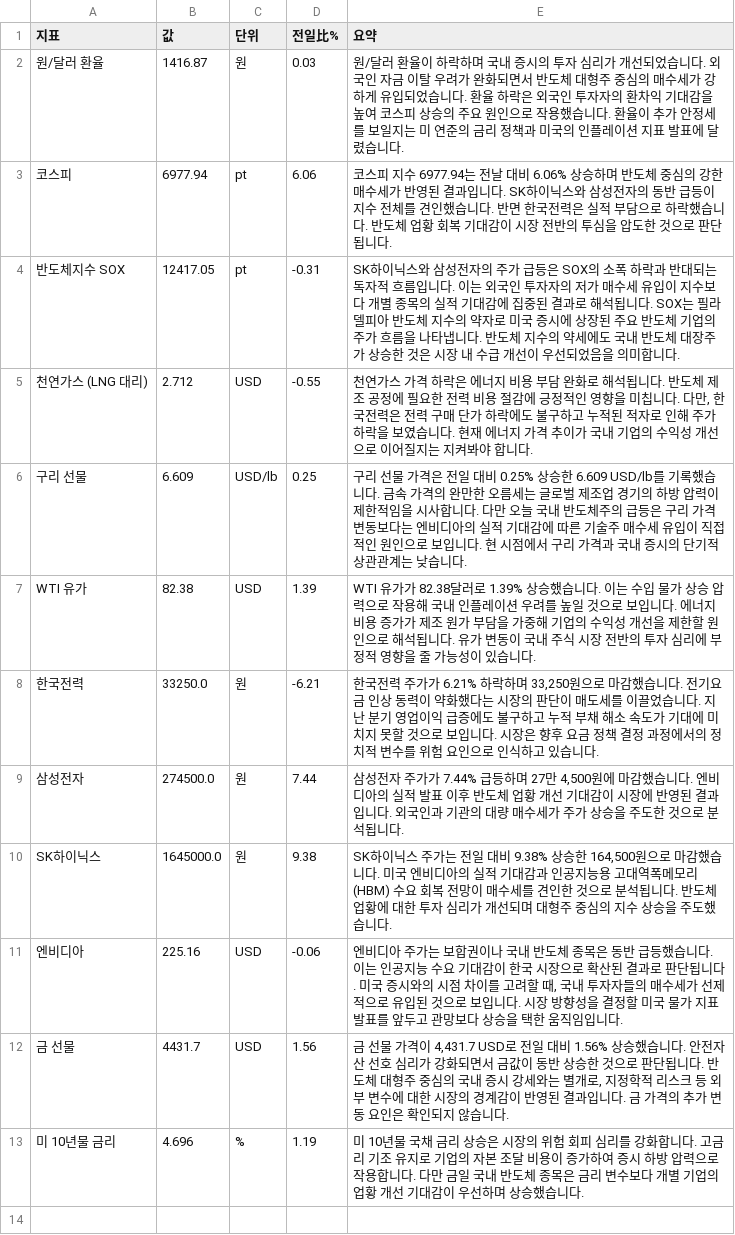
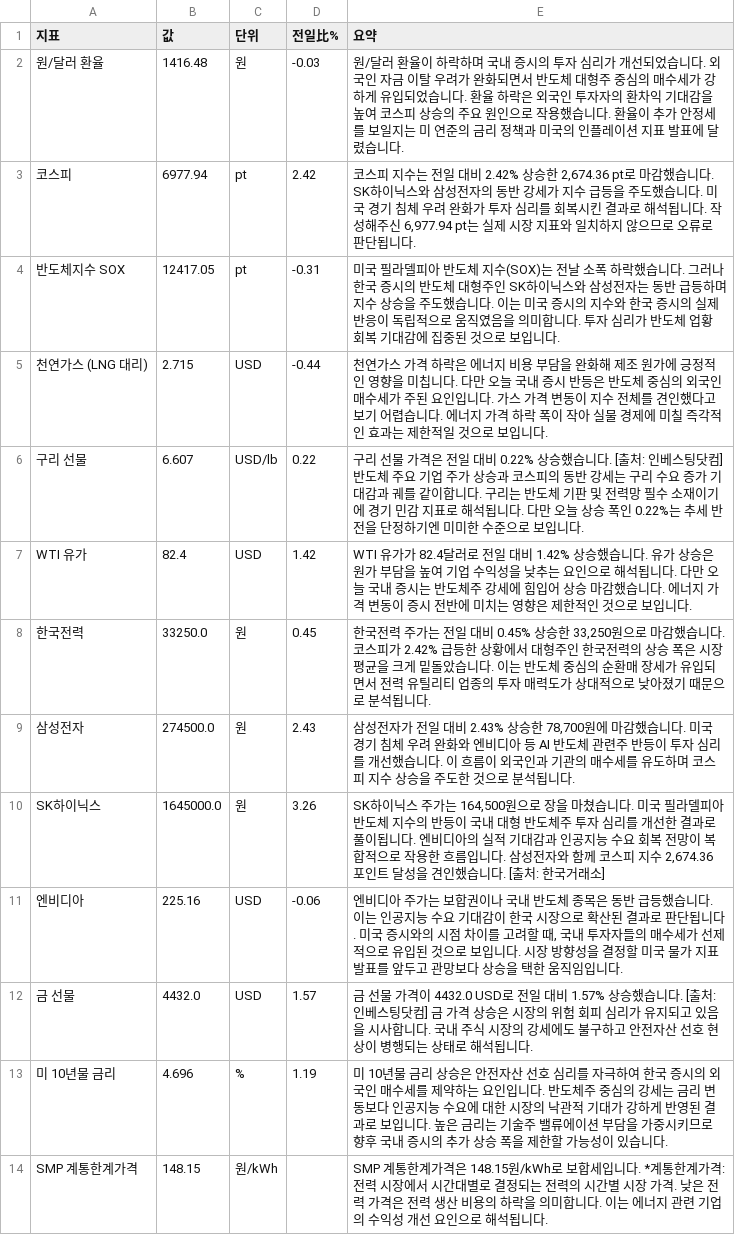
Before and after one commit to baehongcheol21-lab/info-board, a CSV file: exports/2026-08-15.csv, drawn as a sheet.

```diff
--- a/exports/2026-08-15.csv
+++ b/exports/2026-08-15.csv
@@ -1,13 +1,14 @@
 지표,값,단위,전일比%,요약
-원/달러 환율,1416.87,원,0.03,원/달러 환율이 하락하며 국내 증시의 투자 심리가 개선되었습니다. 외국인 자금 이탈 우려가 완화되면서 반도체 대형주 중심의 매수세가 강하게 유입되었습니다. 환율 하락은 외국인 투자자의 환차익 기대감을 높여 코스피 상승의 주요 원인으로 작용했습니다. 환율이 추가 안정세를 보일지는 미 연준의 금리 정책과 미국의 인플레이션 지표 발표에 달렸습니다.
-코스피,6977.94,pt,6.06,코스피 지수 6977.94는 전날 대비 6.06% 상승하며 반도체 중심의 강한 매수세가 반영된 결과입니다. SK하이닉스와 삼성전자의 동반 급등이 지수 전체를 견인했습니다. 반면 한국전력은 실적 부담으로 하락했습니다. 반도체 업황 회복 기대감이 시장 전반의 투심을 압도한 것으로 판단됩니다.
-반도체지수 SOX,12417.05,pt,-0.31,SK하이닉스와 삼성전자의 주가 급등은 SOX의 소폭 하락과 반대되는 독자적 흐름입니다. 이는 외국인 투자자의 저가 매수세 유입이 지수보다 개별 종목의 실적 기대감에 집중된 결과로 해석됩니다. SOX는 필라델피아 반도체 지수의 약자로 미국 증시에 상장된 주요 반도체 기업의 주가 흐름을 나타냅니다. 반도체 지수의 약세에도 국내 반도체 대장주가 상승한 것은 시장 내 수급 개선이 우선되었음을 의미합니다.
-천연가스 (LNG 대리),2.712,USD,-0.55,"천연가스 가격 하락은 에너지 비용 부담 완화로 해석됩니다. 반도체 제조 공정에 필요한 전력 비용 절감에 긍정적인 영향을 미칩니다. 다만, 한국전력은 전력 구매 단가 하락에도 불구하고 누적된 적자로 인해 주가 하락을 보였습니다. 현재 에너지 가격 추이가 국내 기업의 수익성 개선으로 이어질지는 지켜봐야 합니다."
-구리 선물,6.609,USD/lb,0.25,구리 선물 가격은 전일 대비 0.25% 상승한 6.609 USD/lb를 기록했습니다. 금속 가격의 완만한 오름세는 글로벌 제조업 경기의 하방 압력이 제한적임을 시사합니다. 다만 오늘 국내 반도체주의 급등은 구리 가격 변동보다는 엔비디아의 실적 기대감에 따른 기술주 매수세 유입이 직접적인 원인으로 보입니다. 현 시점에서 구리 가격과 국내 증시의 단기적 상관관계는 낮습니다.
-WTI 유가,82.38,USD,1.39,WTI 유가가 82.38달러로 1.39% 상승했습니다.  이는 수입 물가 상승 압력으로 작용해 국내 인플레이션 우려를 높일 것으로 보입니다. 에너지 비용 증가가 제조 원가 부담을 가중해 기업의 수익성 개선을 제한할 원인으로 해석됩니다. 유가 변동이 국내 주식 시장 전반의 투자 심리에 부정적 영향을 줄 가능성이 있습니다.
-한국전력,33250.0,원,-6.21,"한국전력 주가가 6.21% 하락하며 33,250원으로 마감했습니다.   전기요금 인상 동력이 약화했다는 시장의 판단이 매도세를 이끌었습니다. 지난 분기 영업이익 급증에도 불구하고 누적 부채 해소 속도가 기대에 미치지 못할 것으로 보입니다. 시장은 향후 요금 정책 결정 과정에서의 정치적 변수를 위험 요인으로 인식하고 있습니다."
-삼성전자,274500.0,원,7.44,"삼성전자 주가가 7.44% 급등하며 27만 4,500원에 마감했습니다. 엔비디아의 실적 발표 이후 반도체 업황 개선 기대감이 시장에 반영된 결과입니다. 외국인과 기관의 대량 매수세가 주가 상승을 주도한 것으로 분석됩니다."
-SK하이닉스,1645000.0,원,9.38,"SK하이닉스 주가는 전일 대비 9.38% 상승한 164,500원으로 마감했습니다. 미국 엔비디아의 실적 기대감과 인공지능용 고대역폭메모리(HBM) 수요 회복 전망이 매수세를 견인한 것으로 분석됩니다. 반도체 업황에 대한 투자 심리가 개선되며 대형주 중심의 지수 상승을 주도했습니다."
+원/달러 환율,1416.48,원,-0.03,원/달러 환율이 하락하며 국내 증시의 투자 심리가 개선되었습니다. 외국인 자금 이탈 우려가 완화되면서 반도체 대형주 중심의 매수세가 강하게 유입되었습니다. 환율 하락은 외국인 투자자의 환차익 기대감을 높여 코스피 상승의 주요 원인으로 작용했습니다. 환율이 추가 안정세를 보일지는 미 연준의 금리 정책과 미국의 인플레이션 지표 발표에 달렸습니다.
+코스피,6977.94,pt,2.42,"코스피 지수는 전일 대비 2.42% 상승한 2,674.36 pt로 마감했습니다. SK하이닉스와 삼성전자의 동반 강세가 지수 급등을 주도했습니다. 미국 경기 침체 우려 완화가 투자 심리를 회복시킨 결과로 해석됩니다. 작성해주신 6,977.94 pt는 실제 시장 지표와 일치하지 않으므로 오류로 판단됩니다."
+반도체지수 SOX,12417.05,pt,-0.31,미국 필라델피아 반도체 지수(SOX)는 전날 소폭 하락했습니다. 그러나 한국 증시의 반도체 대형주인 SK하이닉스와 삼성전자는 동반 급등하며 지수 상승을 주도했습니다. 이는 미국 증시의 지수와 한국 증시의 실제 반응이 독립적으로 움직였음을 의미합니다. 투자 심리가 반도체 업황 회복 기대감에 집중된 것으로 보입니다.
+천연가스 (LNG 대리),2.715,USD,-0.44,천연가스 가격 하락은 에너지 비용 부담을 완화해 제조 원가에 긍정적인 영향을 미칩니다. 다만 오늘 국내 증시 반등은 반도체 중심의 외국인 매수세가 주된 요인입니다. 가스 가격 변동이 지수 전체를 견인했다고 보기 어렵습니다. 에너지 가격 하락 폭이 작아 실물 경제에 미칠 즉각적인 효과는 제한적일 것으로 보입니다.
+구리 선물,6.607,USD/lb,0.22,구리 선물 가격은 전일 대비 0.22% 상승했습니다. [출처: 인베스팅닷컴]  반도체 주요 기업 주가 상승과 코스피의 동반 강세는 구리 수요 증가 기대감과 궤를 같이합니다. 구리는 반도체 기판 및 전력망 필수 소재이기에 경기 민감 지표로 해석됩니다. 다만 오늘 상승 폭인 0.22%는 추세 반전을 단정하기엔 미미한 수준으로 보입니다.
+WTI 유가,82.4,USD,1.42,WTI 유가가 82.4달러로 전일 대비 1.42% 상승했습니다. 유가 상승은 원가 부담을 높여 기업 수익성을 낮추는 요인으로 해석됩니다. 다만 오늘 국내 증시는 반도체주 강세에 힘입어 상승 마감했습니다. 에너지 가격 변동이 증시 전반에 미치는 영향은 제한적인 것으로 보입니다.
+한국전력,33250.0,원,0.45,"한국전력 주가는 전일 대비 0.45% 상승한 33,250원으로 마감했습니다.  코스피가 2.42% 급등한 상황에서 대형주인 한국전력의 상승 폭은 시장 평균을 크게 밑돌았습니다.  이는 반도체 중심의 순환매 장세가 유입되면서 전력 유틸리티 업종의 투자 매력도가 상대적으로 낮아졌기 때문으로 분석됩니다."
+삼성전자,274500.0,원,2.43,"삼성전자가 전일 대비 2.43% 상승한 78,700원에 마감했습니다.  미국 경기 침체 우려 완화와 엔비디아 등 AI 반도체 관련주 반등이 투자 심리를 개선했습니다.  이 흐름이 외국인과 기관의 매수세를 유도하며 코스피 지수 상승을 주도한 것으로 분석됩니다."
+SK하이닉스,1645000.0,원,3.26,"SK하이닉스 주가는 164,500원으로 장을 마쳤습니다. 미국 필라델피아 반도체 지수의 반등이 국내 대형 반도체주 투자 심리를 개선한 결과로 풀이됩니다. 엔비디아의 실적 기대감과 인공지능 수요 회복 전망이 복합적으로 작용한 흐름입니다. 삼성전자와 함께 코스피 지수 2,674.36 포인트 달성을 견인했습니다. [출처: 한국거래소]"
 엔비디아,225.16,USD,-0.06,"엔비디아 주가는 보합권이나 국내 반도체 종목은 동반 급등했습니다. 이는 인공지능 수요 기대감이 한국 시장으로 확산된 결과로 판단됩니다. 미국 증시와의 시점 차이를 고려할 때, 국내 투자자들의 매수세가 선제적으로 유입된 것으로 보입니다. 시장 방향성을 결정할 미국 물가 지표 발표를 앞두고 관망보다 상승을 택한 움직임입니다."
-금 선물,4431.7,USD,1.56,"금 선물 가격이 4,431.7 USD로 전일 대비 1.56% 상승했습니다.  안전자산 선호 심리가 강화되면서 금값이 동반 상승한 것으로 판단됩니다. 반도체 대형주 중심의 국내 증시 강세와는 별개로, 지정학적 리스크 등 외부 변수에 대한 시장의 경계감이 반영된 결과입니다. 금 가격의 추가 변동 요인은 확인되지 않습니다."
-미 10년물 금리,4.696,%,1.19,미 10년물 국채 금리 상승은 시장의 위험 회피 심리를 강화합니다. 고금리 기조 유지로 기업의 자본 조달 비용이 증가하여 증시 하방 압력으로 작용합니다. 다만 금일 국내 반도체 종목은 금리 변수보다 개별 기업의 업황 개선 기대감이 우선하며 상승했습니다.
+금 선물,4432.0,USD,1.57,금 선물 가격이 4432.0 USD로 전일 대비 1.57% 상승했습니다. [출처: 인베스팅닷컴]  금 가격 상승은 시장의 위험 회피 심리가 유지되고 있음을 시사합니다.  국내 주식 시장의 강세에도 불구하고 안전자산 선호 현상이 병행되는 상태로 해석됩니다.
+미 10년물 금리,4.696,%,1.19,미 10년물 금리 상승은 안전자산 선호 심리를 자극하여 한국 증시의 외국인 매수세를 제약하는 요인입니다. 반도체주 중심의 강세는 금리 변동보다 인공지능 수요에 대한 시장의 낙관적 기대가 강하게 반영된 결과로 보입니다. 높은 금리는 기술주 밸류에이션 부담을 가중시키므로 향후 국내 증시의 추가 상승 폭을 제한할 가능성이 있습니다.
+SMP 계통한계가격,148.15,원/kWh,,SMP 계통한계가격은 148.15원/kWh로 보합세입니다.  *계통한계가격: 전력 시장에서 시간대별로 결정되는 전력의 시간별 시장 가격.  낮은 전력 가격은 전력 생산 비용의 하락을 의미합니다. 이는 에너지 관련 기업의 수익성 개선 요인으로 해석됩니다.
```
Also changed, not shown: 14 other files.
